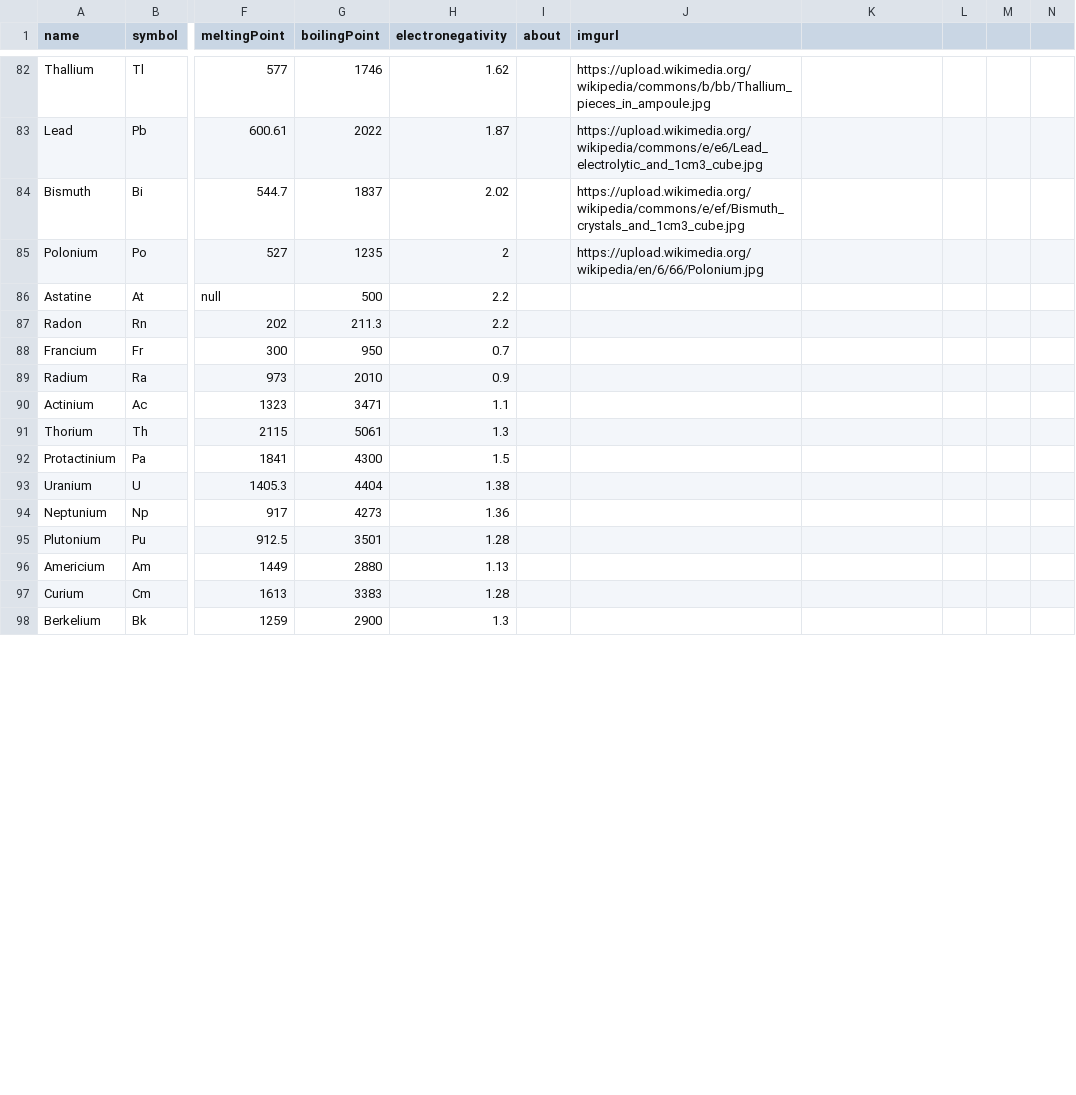
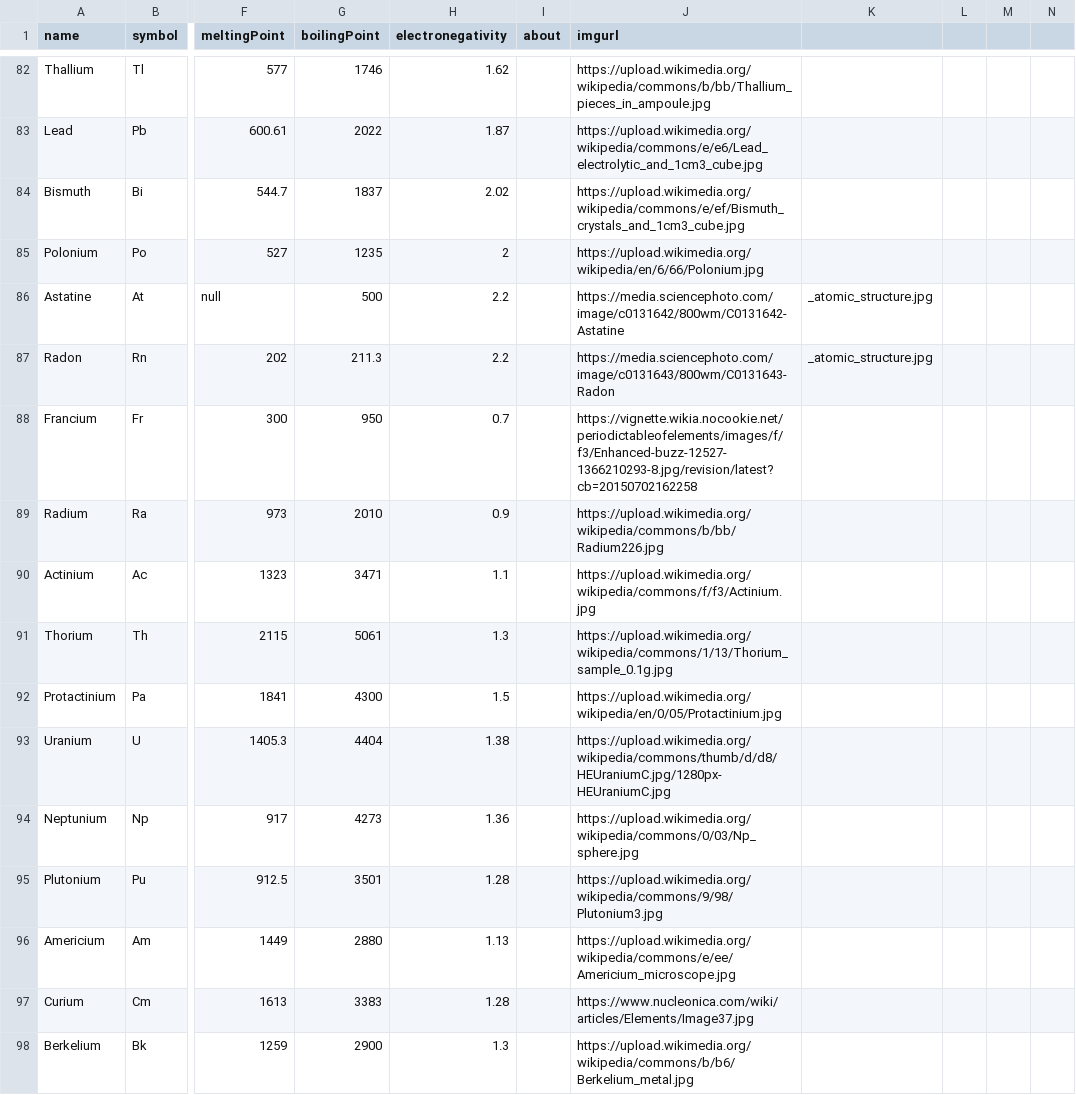
Before and after one commit to mbarrins/periodica, a CSV file: lib/seeds/elements.csv, drawn as a sheet; only a part is shown, gaps mark what is left out; the diff covers the shown part only; the diff names each change by its address in the sheet, - before the commit and + after, or states it on an @@ line.

```diff
--- a/lib/seeds/elements.csv
+++ b/lib/seeds/elements.csv
-J86 (imgurl): (empty)
+J86 (imgurl): https://media.sciencephoto.com/image/c0131642/800wm/C0131642-Astatine
-K86:K87: (empty)
+K86:K87: _atomic_structure.jpg
-J87 (imgurl): (empty)
+J87 (imgurl): https://media.sciencephoto.com/image/c0131643/800wm/C0131643-Radon
-J88 (imgurl): (empty)
+J88 (imgurl): https://vignette.wikia.nocookie.net/periodictableofelements/images/f/f3/Enhanced-buzz-12527-1366210293-8.jpg/revision/latest?cb=20150702162258
-J89 (imgurl): (empty)
+J89 (imgurl): https://upload.wikimedia.org/wikipedia/commons/b/bb/Radium226.jpg
-J90 (imgurl): (empty)
+J90 (imgurl): https://upload.wikimedia.org/wikipedia/commons/f/f3/Actinium.jpg
-J91 (imgurl): (empty)
+J91 (imgurl): https://upload.wikimedia.org/wikipedia/commons/1/13/Thorium_sample_0.1g.jpg
-J92 (imgurl): (empty)
+J92 (imgurl): https://upload.wikimedia.org/wikipedia/en/0/05/Protactinium.jpg
-J93 (imgurl): (empty)
+J93 (imgurl): https://upload.wikimedia.org/wikipedia/commons/thumb/d/d8/HEUraniumC.jpg/1280px-HEUraniumC.jpg
-J94 (imgurl): (empty)
+J94 (imgurl): https://upload.wikimedia.org/wikipedia/commons/0/03/Np_sphere.jpg
-J95 (imgurl): (empty)
+J95 (imgurl): https://upload.wikimedia.org/wikipedia/commons/9/98/Plutonium3.jpg
-J96 (imgurl): (empty)
+J96 (imgurl): https://upload.wikimedia.org/wikipedia/commons/e/ee/Americium_microscope.jpg
-J97 (imgurl): (empty)
+J97 (imgurl): https://www.nucleonica.com/wiki/articles/Elements/Image37.jpg
-J98 (imgurl): (empty)
+J98 (imgurl): https://upload.wikimedia.org/wikipedia/commons/b/b6/Berkelium_metal.jpg
```
Also changed, not shown: 36 edited cells elsewhere in this file, 1 other file.
